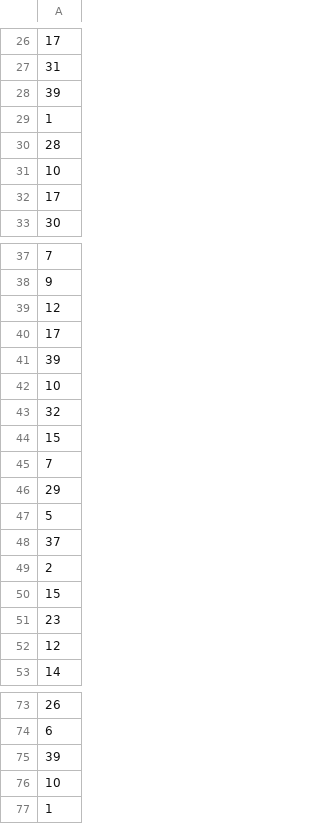
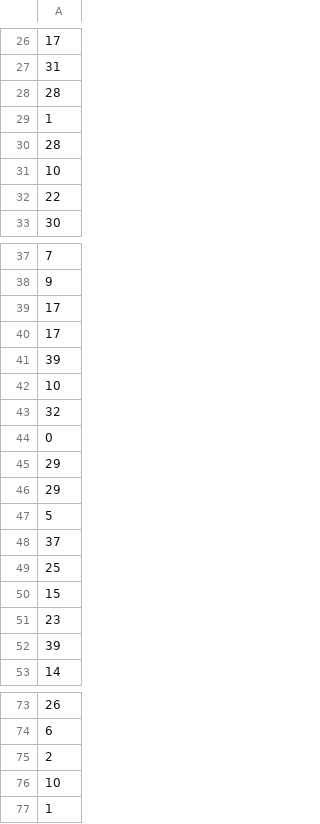
Before and after one commit to szymanskir/Face-Recognition, a CSV file: predictions/prediction_knn_model.csv, drawn as a sheet; only a part is shown, gaps mark what is left out; the diff covers the shown part only.

```diff
--- a/predictions/prediction_knn_model.csv
+++ b/predictions/prediction_knn_model.csv
@@ -27,3 +27,3 @@
 31
-39
+28
 1
@@ -31,3 +31,3 @@
 10
-17
+22
 30
@@ -38,3 +38,3 @@
 9
-12
+17
 17
@@ -43,4 +43,4 @@
 32
-15
-7
+0
+29
 29
@@ -48,6 +48,6 @@
 37
-2
+25
 15
 23
-12
+39
 14
@@ -74,3 +74,3 @@
 6
-39
+2
 10
```
Also changed, not shown: 1 added row, 1 moved row and 1 edited cell elsewhere in this file, 15 other files.
